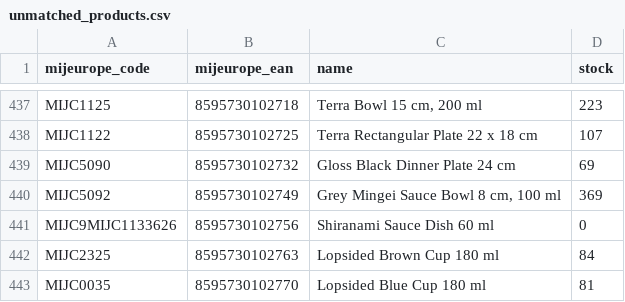
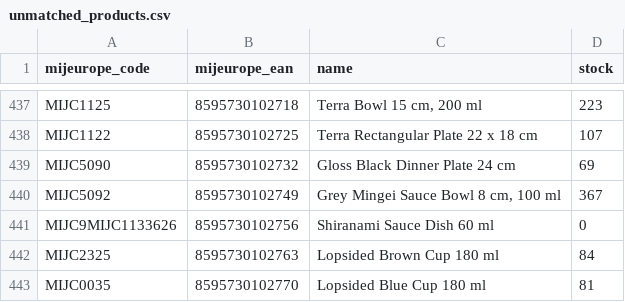
Before and after one commit to tzahradnik/tozame-stock-sync, a CSV file: unmatched_products.csv, drawn as a sheet; only a part is shown, gaps mark what is left out; the diff covers the shown part only.

```diff
--- a/unmatched_products.csv
+++ b/unmatched_products.csv
@@ -439,3 +439,3 @@ MIJC1122;8595730102725;Terra Rectangular Plate 22 x 18 cm;107
 MIJC5090;8595730102732;Gloss Black Dinner Plate 24 cm;69
-MIJC5092;8595730102749;Grey Mingei Sauce Bowl 8 cm, 100 ml;369
+MIJC5092;8595730102749;Grey Mingei Sauce Bowl 8 cm, 100 ml;367
 MIJC9MIJC1133626;8595730102756;Shiranami Sauce Dish 60 ml;0
```
Also changed, not shown: 13 edited cells elsewhere in this file, 1 other file.
